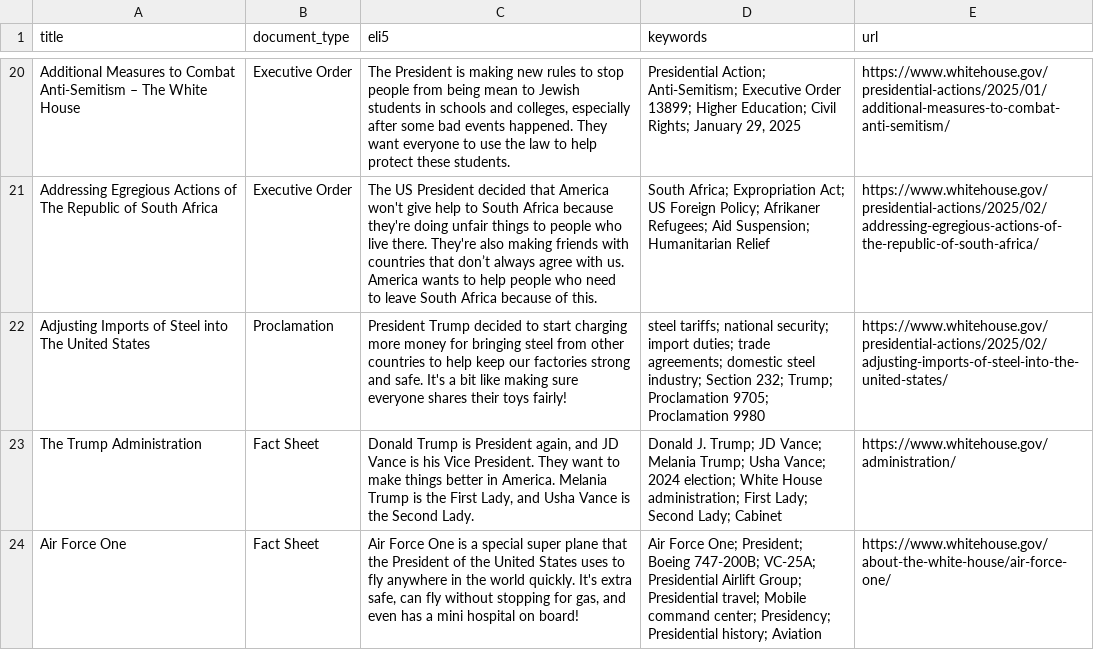
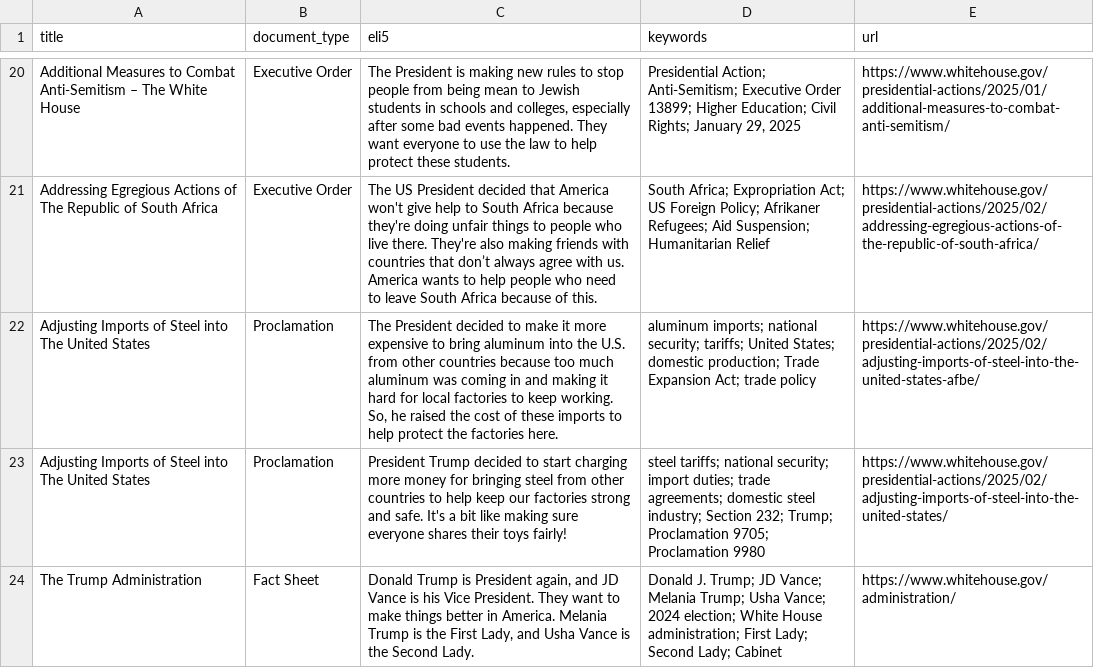
Before and after one commit to mjbommar/wh-pa, a CSV file: pages.csv, drawn as a sheet; only a part is shown, gaps mark what is left out; the shorter side is filled out with more unchanged rows; the diff covers the shown part only; the diff names each change by its address in the sheet, - before the commit and + after, or states it on an @@ line.

```diff
--- a/pages.csv
+++ b/pages.csv
+row 22: Adjusting Imports of Steel into The United States | Proclamation | The President decided to make it more expensive to bring aluminum into the U.S. from other countries because too much aluminum was coming in and making it hard for local factories to keep working. So, he raised the cost of these imports to help protect the factories here. | aluminum imports; national security; tariffs; United States; domestic production; Trade Expansion Act; trade policy | https://www.whitehouse.gov/presidential-actions/2025/02/adjusting-imports-of-steel-into-the-united-states-afbe/
```
Also changed, not shown: 1 added row and 6 edited cells elsewhere in this file, 12 other files.
